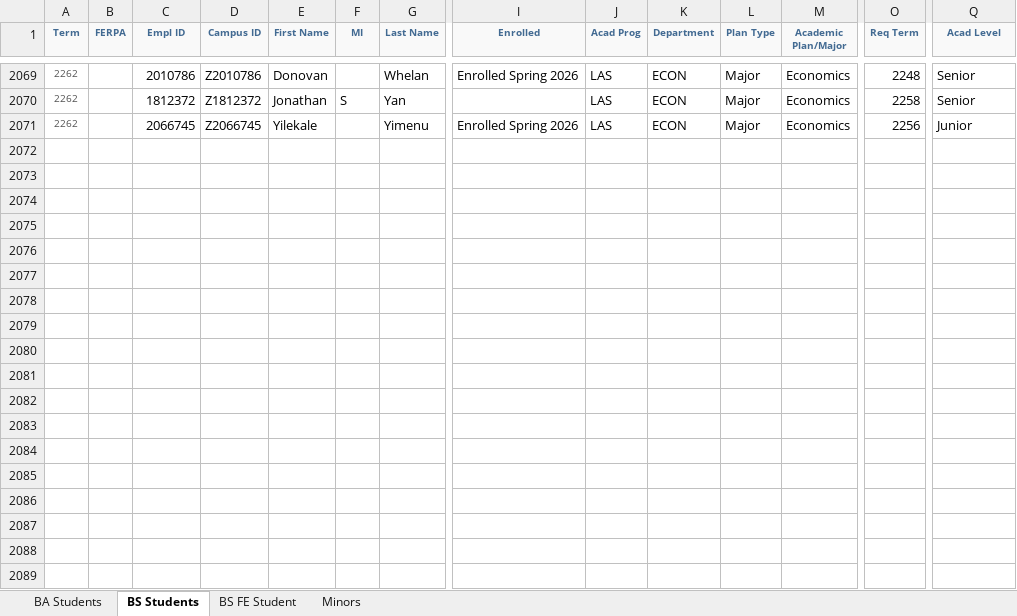
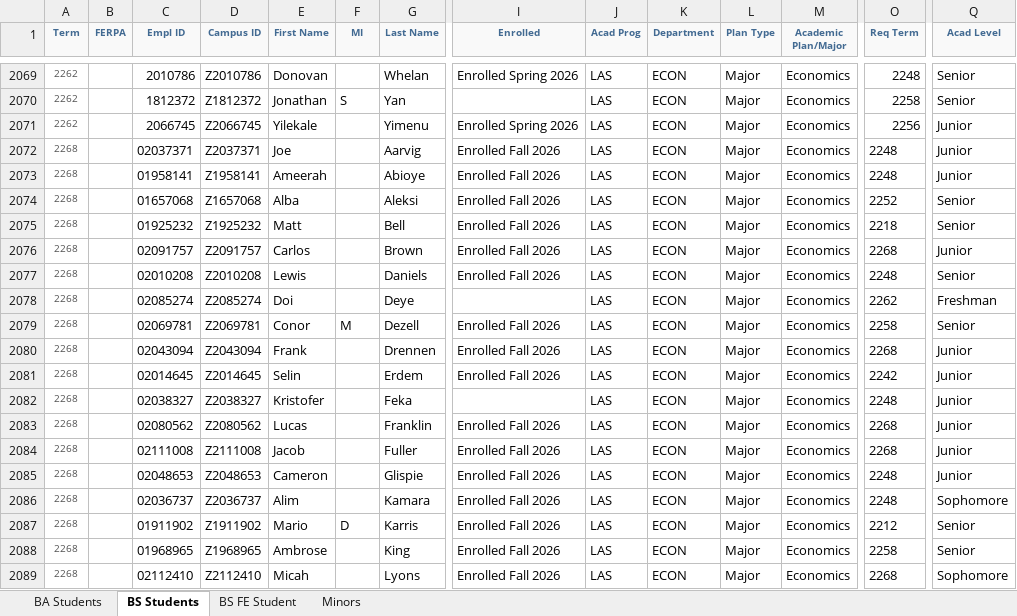
Before and after one commit to jrgroves/Department, an Excel workbook: Data/MyNIU Majors and Minors.xlsx, sheet BS Students, drawn as a sheet; only a part is shown, gaps mark what is left out; values as stored, in another font and other column widths than the file's, no borders; rows hold the shown columns only; the diff covers the shown part only; the diff names each change by its address in the sheet, - before the commit and + after, or states it on an @@ line.

```diff
--- a/Data/MyNIU Majors and Minors.xlsx (sheet BS Students)
+++ b/Data/MyNIU Majors and Minors.xlsx (sheet BS Students)
+row 2072: 2268 |  | 02037371 | Z2037371 | Joe |  | Aarvig | Enrolled Fall 2026 | LAS | ECON | Major | Economics | 2248 | Junior
+row 2073: 2268 |  | 01958141 | Z1958141 | Ameerah |  | Abioye | Enrolled Fall 2026 | LAS | ECON | Major | Economics | 2248 | Junior
+row 2074: 2268 |  | 01657068 | Z1657068 | Alba |  | Aleksi | Enrolled Fall 2026 | LAS | ECON | Major | Economics | 2252 | Senior
+row 2075: 2268 |  | 01925232 | Z1925232 | Matt |  | Bell | Enrolled Fall 2026 | LAS | ECON | Major | Economics | 2218 | Senior
+row 2076: 2268 |  | 02091757 | Z2091757 | Carlos |  | Brown | Enrolled Fall 2026 | LAS | ECON | Major | Economics | 2268 | Junior
+row 2077: 2268 |  | 02010208 | Z2010208 | Lewis |  | Daniels | Enrolled Fall 2026 | LAS | ECON | Major | Economics | 2248 | Senior
+row 2078: 2268 |  | 02085274 | Z2085274 | Doi |  | Deye |  | LAS | ECON | Major | Economics | 2262 | Freshman
+row 2079: 2268 |  | 02069781 | Z2069781 | Conor | M | Dezell | Enrolled Fall 2026 | LAS | ECON | Major | Economics | 2258 | Senior
+row 2080: 2268 |  | 02043094 | Z2043094 | Frank |  | Drennen | Enrolled Fall 2026 | LAS | ECON | Major | Economics | 2268 | Junior
+row 2081: 2268 |  | 02014645 | Z2014645 | Selin |  | Erdem | Enrolled Fall 2026 | LAS | ECON | Major | Economics | 2242 | Junior
+row 2082: 2268 |  | 02038327 | Z2038327 | Kristofer |  | Feka |  | LAS | ECON | Major | Economics | 2248 | Junior
+row 2083: 2268 |  | 02080562 | Z2080562 | Lucas |  | Franklin | Enrolled Fall 2026 | LAS | ECON | Major | Economics | 2268 | Junior
+row 2084: 2268 |  | 02111008 | Z2111008 | Jacob |  | Fuller | Enrolled Fall 2026 | LAS | ECON | Major | Economics | 2268 | Junior
+row 2085: 2268 |  | 02048653 | Z2048653 | Cameron |  | Glispie | Enrolled Fall 2026 | LAS | ECON | Major | Economics | 2248 | Junior
+row 2086: 2268 |  | 02036737 | Z2036737 | Alim |  | Kamara | Enrolled Fall 2026 | LAS | ECON | Major | Economics | 2248 | Sophomore
+row 2087: 2268 |  | 01911902 | Z1911902 | Mario | D | Karris | Enrolled Fall 2026 | LAS | ECON | Major | Economics | 2212 | Senior
+row 2088: 2268 |  | 01968965 | Z1968965 | Ambrose |  | King | Enrolled Fall 2026 | LAS | ECON | Major | Economics | 2258 | Senior
+row 2089: 2268 |  | 02112410 | Z2112410 | Micah |  | Lyons | Enrolled Fall 2026 | LAS | ECON | Major | Economics | 2268 | Sophomore
```
Also changed, not shown: 24 added rows elsewhere in this sheet, sheet BA Students, sheet Minors, sheet BS FE Student, 31 other files.
